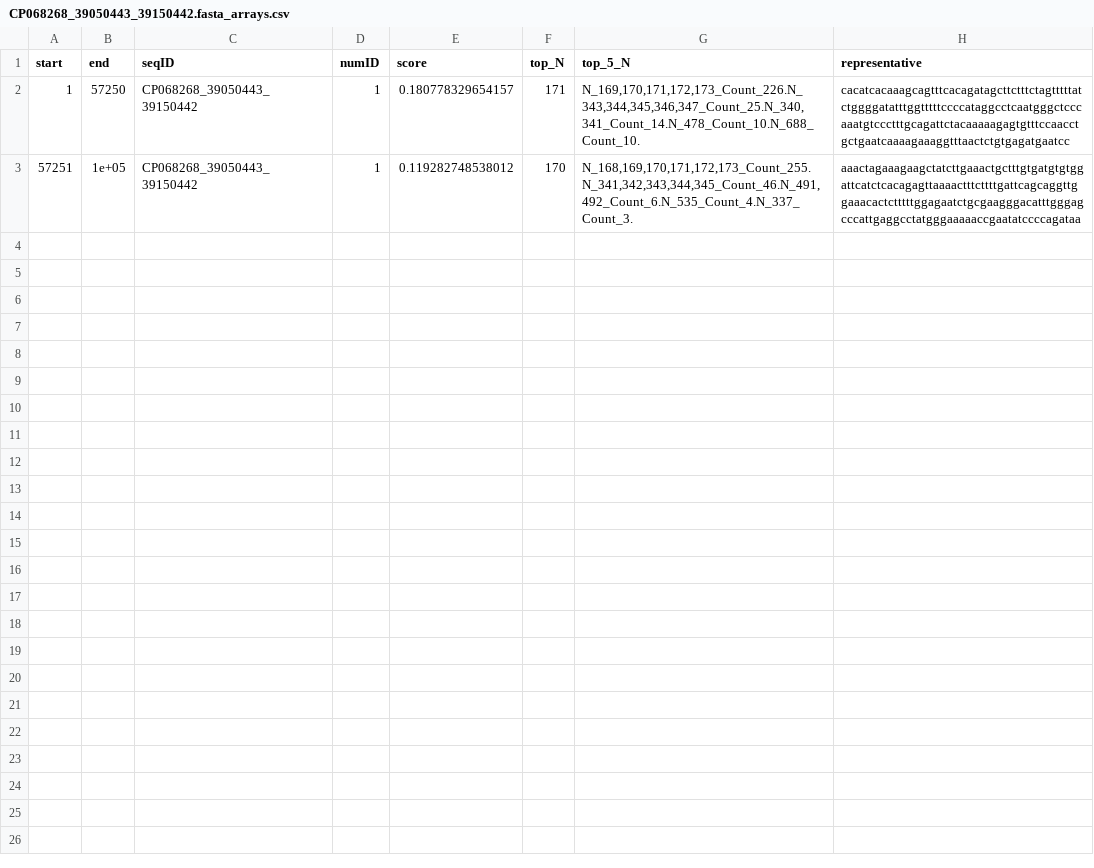
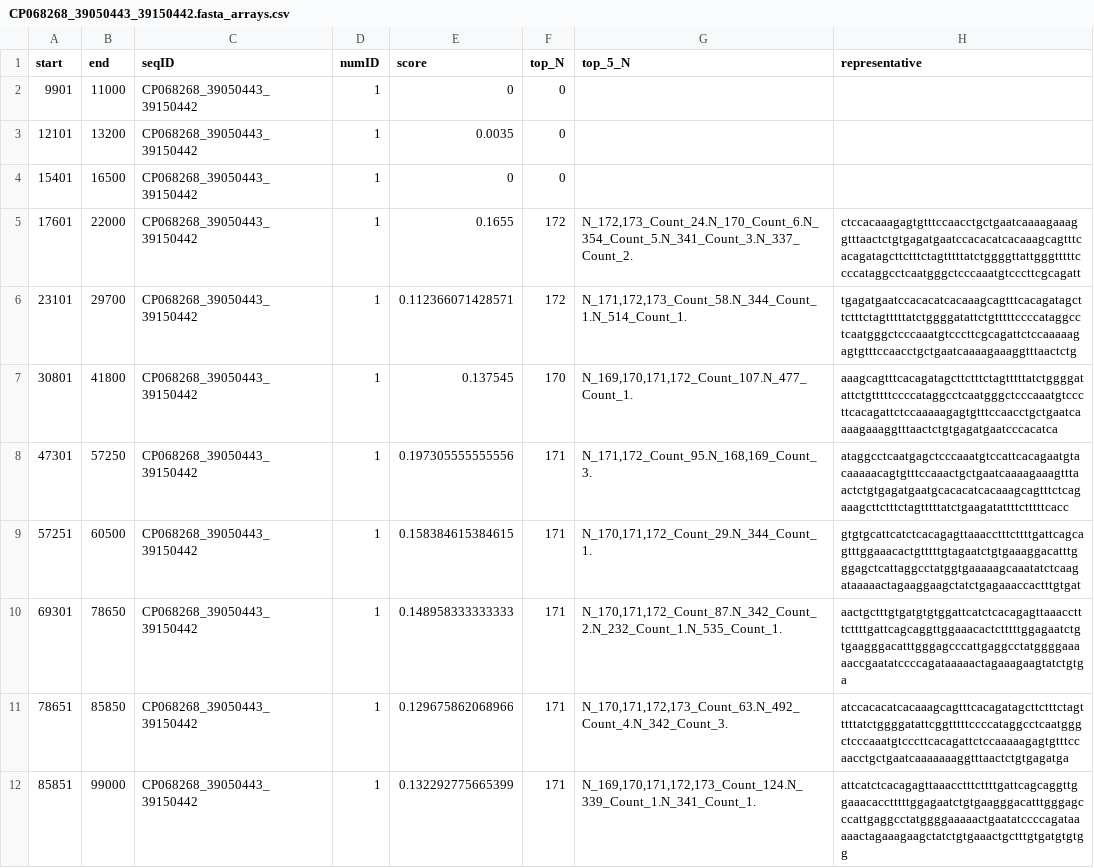
Before and after one commit to vlothec/TRASH_2, a CSV file: temp/CP068268_39050443_39150442.fasta_arrays.csv, drawn as a sheet.

```diff
--- a/temp/CP068268_39050443_39150442.fasta_arrays.csv
+++ b/temp/CP068268_39050443_39150442.fasta_arrays.csv
@@ -1,3 +1,12 @@
 "start","end","seqID","numID","score","top_N","top_5_N","representative"
-1,57250,"CP068268_39050443_39150442",1,0.180778329654157,171,"N_169,170,171,172,173_Count_226.N_343,344,345,346,347_Count_25.N_340,341_Count_14.N_478_Count_10.N_688_Count_10.","cacatcacaaagcagtttcacagatagcttctttctagtttttatctggggatatttggtttttccccataggcctcaatgggctcccaaatgtccctttgcagattctacaaaaagagtgtttccaacctgctgaatcaaaagaaaggtttaactctgtgagatgaatcc"
-57251,1e+05,"CP068268_39050443_39150442",1,0.119282748538012,170,"N_168,169,170,171,172,173_Count_255.N_341,342,343,344,345_Count_46.N_491,492_Count_6.N_535_Count_4.N_337_Count_3.","aaactagaaagaagctatcttgaaactgctttgtgatgtgtggattcatctcacagagttaaaactttcttttgattcagcaggttggaaacactctttttggagaatctgcgaagggacatttgggagcccattgaggcctatgggaaaaaccgaatatccccagataa"
+9901,11000,"CP068268_39050443_39150442",1,0,0,"",""
+12101,13200,"CP068268_39050443_39150442",1,0.0035,0,"",""
+15401,16500,"CP068268_39050443_39150442",1,0,0,"",""
+17601,22000,"CP068268_39050443_39150442",1,0.1655,172,"N_172,173_Count_24.N_170_Count_6.N_354_Count_5.N_341_Count_3.N_337_Count_2.","ctccacaaagagtgtttccaacctgctgaatcaaaagaaaggtttaactctgtgagatgaatccacacatcacaaagcagtttcacagatagcttctttctagtttttatctggggttattgggtttttccccataggcctcaatgggctcccaaatgtcccttcgcagatt"
+23101,29700,"CP068268_39050443_39150442",1,0.112366071428571,172,"N_171,172,173_Count_58.N_344_Count_1.N_514_Count_1.","tgagatgaatccacacatcacaaagcagtttcacagatagcttctttctagtttttatctggggatattctgtttttccccataggcctcaatgggctcccaaatgtcccttcgcagattctccaaaaagagtgtttccaacctgctgaatcaaaagaaaggtttaactctg"
+30801,41800,"CP068268_39050443_39150442",1,0.137545,170,"N_169,170,171,172_Count_107.N_477_Count_1.","aaagcagtttcacagatagcttctttctagtttttatctggggatattctgtttttccccataggcctcaatgggctcccaaatgtcccttcacagattctccaaaaagagtgtttccaacctgctgaatcaaaagaaaggtttaactctgtgagatgaatcccacatca"
+47301,57250,"CP068268_39050443_39150442",1,0.197305555555556,171,"N_171,172_Count_95.N_168,169_Count_3.","ataggcctcaatgagctcccaaatgtccattcacagaatgtacaaaaacagtgtttccaaactgctgaatcaaaagaaagtttaactctgtgagatgaatgcacacatcacaaagcagtttctcagaaagcttctttctagtttttatctgaagatattttctttttcacc"
+57251,60500,"CP068268_39050443_39150442",1,0.158384615384615,171,"N_170,171,172_Count_29.N_344_Count_1.","gtgtgcattcatctcacagagttaaacctttcttttgattcagcagtttggaaacactgtttttgtagaatctgtgaaaggacatttgggagctcattaggcctatggtgaaaaagcaaatatctcaagataaaaactagaaggaagctatctgagaaaccactttgtgat"
+69301,78650,"CP068268_39050443_39150442",1,0.148958333333333,171,"N_170,171,172_Count_87.N_342_Count_2.N_232_Count_1.N_535_Count_1.","aactgctttgtgatgtgtggattcatctcacagagttaaacctttcttttgattcagcaggttggaaacactctttttggagaatctgtgaagggacatttgggagcccattgaggcctatggggaaaaaccgaatatccccagataaaaactagaaagaagtatctgtga"
+78651,85850,"CP068268_39050443_39150442",1,0.129675862068966,171,"N_170,171,172,173_Count_63.N_492_Count_4.N_342_Count_3.","atccacacatcacaaagcagtttcacagatagcttctttctagtttttatctggggatattcggtttttccccataggcctcaatgggctcccaaatgtcccttcacagattctccaaaaagagtgtttccaacctgctgaatcaaaaaaaggtttaactctgtgagatga"
+85851,99000,"CP068268_39050443_39150442",1,0.132292775665399,171,"N_169,170,171,172,173_Count_124.N_339_Count_1.N_341_Count_1.","attcatctcacagagttaaacctttcttttgattcagcaggttggaaacacctttttggagaatctgtgaagggacatttgggagcccattgaggcctatggggaaaaactgaatatccccagataaaaactagaaagaagctatctgtgaaactgctttgtgatgtgtgg"
```
Also changed, not shown: 8 other files.
